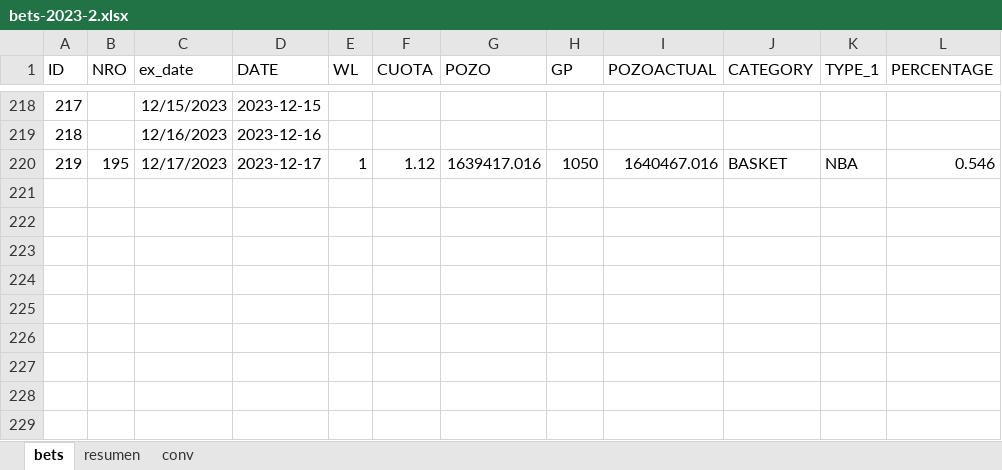
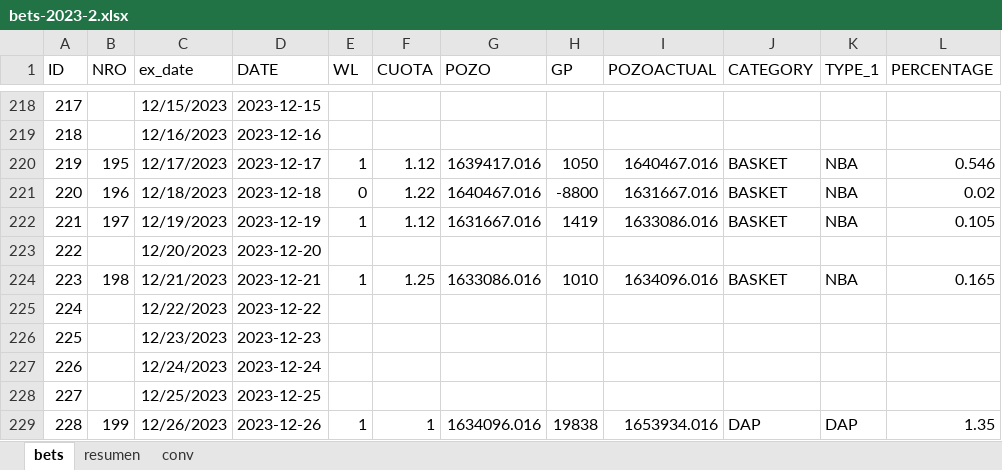
Before and after one commit to msebastianvg/pruebita, an Excel workbook: bets-2023-2.xlsx, sheet bets, drawn as a sheet; only a part is shown, gaps mark what is left out; values as stored, in another font and other column widths than the file's, no borders; the diff names each change by its address in the sheet, - before the commit and + after, or states it on an @@ line.

Commit message:
Add files via upload

```diff
--- a/bets-2023-2.xlsx (sheet bets)
+++ b/bets-2023-2.xlsx (sheet bets)
+row 221: 220 | 196 | 12/18/2023 | 2023-12-18 | 0 | 1.22 | 1640467.016 | -8800 | 1631667.016 | BASKET | NBA | 0.02
+row 222: 221 | 197 | 12/19/2023 | 2023-12-19 | 1 | 1.12 | 1631667.016 | 1419 | 1633086.016 | BASKET | NBA | 0.105
+row 223: 222 |  | 12/20/2023 | 2023-12-20
+row 224: 223 | 198 | 12/21/2023 | 2023-12-21 | 1 | 1.25 | 1633086.016 | 1010 | 1634096.016 | BASKET | NBA | 0.165
+row 225: 224 |  | 12/22/2023 | 2023-12-22
+row 226: 225 |  | 12/23/2023 | 2023-12-23
+row 227: 226 |  | 12/24/2023 | 2023-12-24
+row 228: 227 |  | 12/25/2023 | 2023-12-25
+row 229: 228 | 199 | 12/26/2023 | 2023-12-26 | 1 | 1 | 1634096.016 | 19838 | 1653934.016 | DAP | DAP | 1.35
```
Also changed, not shown: sheet resumen, sheet conv.
